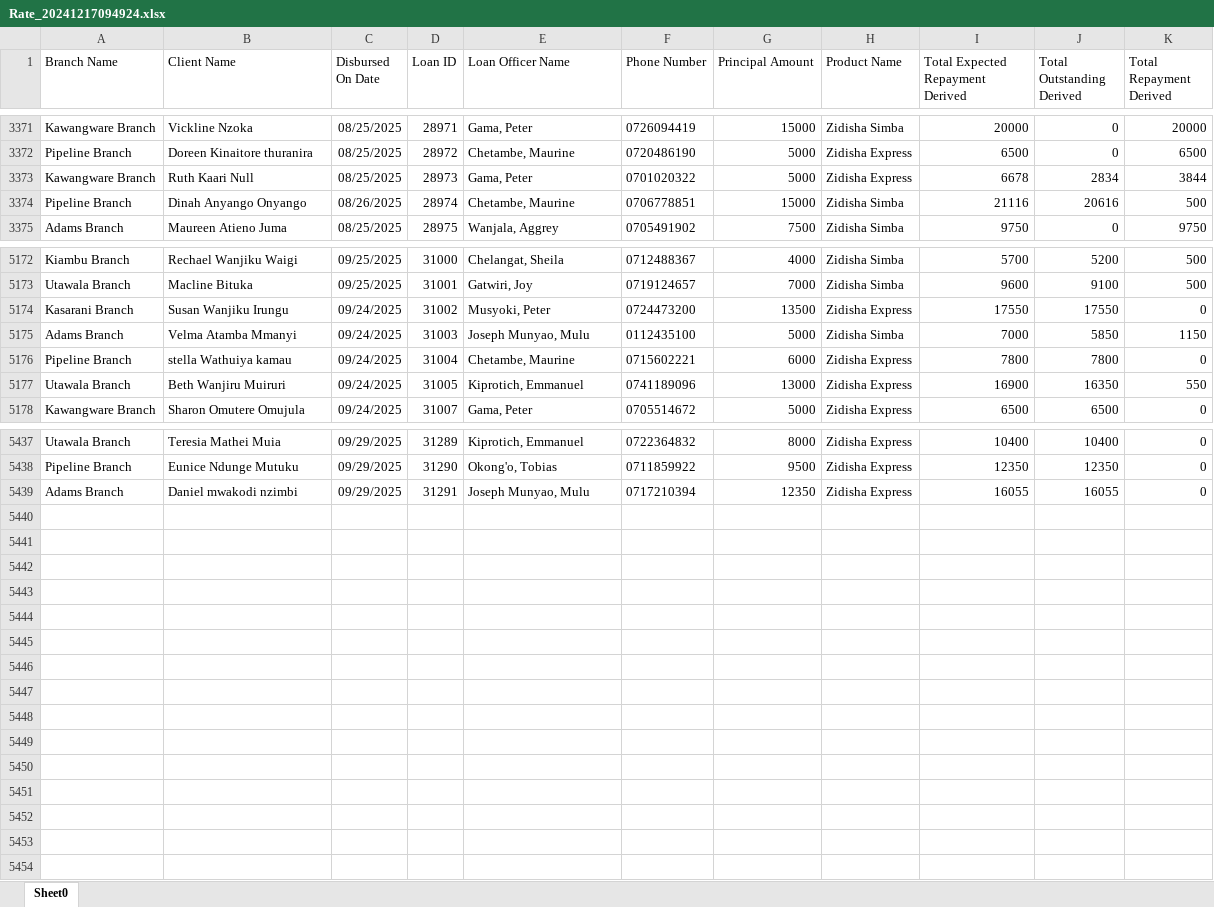
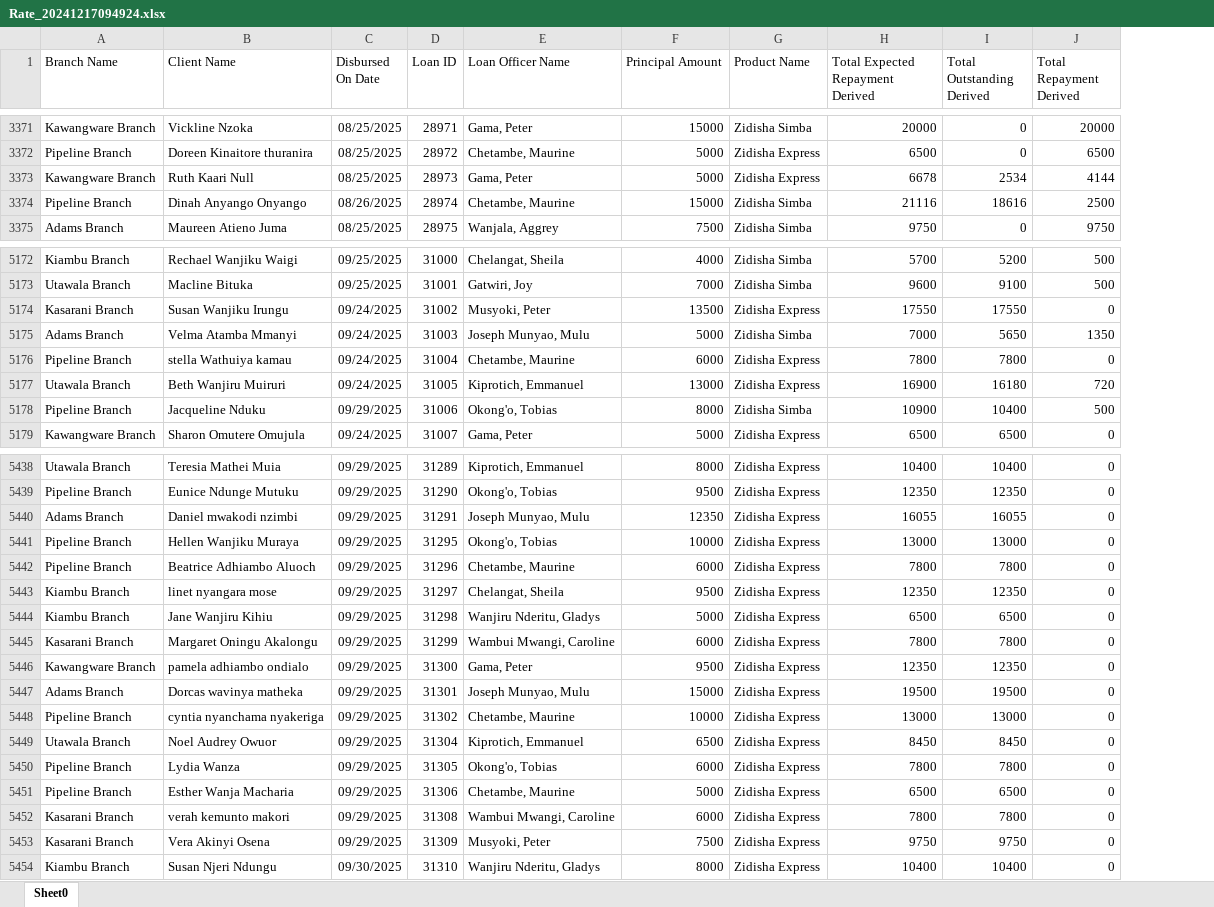
Before and after one commit to Phoenix-Capital/zidisha-monitor, an Excel workbook: Rate_20241217094924.xlsx, sheet Sheet0, drawn as a sheet; only a part is shown, gaps mark what is left out; values as stored, in another font and other column widths than the file's, no borders; removed rows and columns are numbered as before the commit, all else as after; the diff covers the shown part only; the diff names each change by its address in the sheet, - before the commit and + after, or states it on an @@ line.

Commit message:
Tuesday Morning

```diff
--- a/Rate_20241217094924.xlsx (sheet Sheet0)
+++ b/Rate_20241217094924.xlsx (sheet Sheet0)
-column F (Phone Number), rows 3371-3375: 0726094419 | 0720486190 | 0701020322 | 0706778851 | 0705491902; rows 5172-5178: 0712488367 | 0719124657 | 0724473200 | 0112435100 | 0715602221 | 0741189096 | 0705514672; rows 5437-5439: 0722364832 | 0711859922 | 0717210394
-I3373 (Total Outstanding Derived): 2834
+I3373 (Total Outstanding Derived): 2534
-J3373 (Total Repayment Derived): 3844
+J3373 (Total Repayment Derived): 4144
-I3374 (Total Outstanding Derived): 20616
+I3374 (Total Outstanding Derived): 18616
-J3374 (Total Repayment Derived): 500
+J3374 (Total Repayment Derived): 2500
-I5175 (Total Outstanding Derived): 5850
+I5175 (Total Outstanding Derived): 5650
-J5175 (Total Repayment Derived): 1150
+J5175 (Total Repayment Derived): 1350
-I5177 (Total Outstanding Derived): 16350
+I5177 (Total Outstanding Derived): 16180
-J5177 (Total Repayment Derived): 550
+J5177 (Total Repayment Derived): 720
+row 5178: Pipeline Branch | Jacqueline Nduku | 09/29/2025 | 31006 | Okong'o, Tobias | 8000 | Zidisha Simba | 10900 | 10400 | 500
+row 5441: Pipeline Branch | Hellen Wanjiku Muraya | 09/29/2025 | 31295 | Okong'o, Tobias | 10000 | Zidisha Express | 13000 | 13000 | 0
+row 5442: Pipeline Branch | Beatrice Adhiambo Aluoch | 09/29/2025 | 31296 | Chetambe, Maurine | 6000 | Zidisha Express | 7800 | 7800 | 0
+row 5443: Kiambu Branch | linet nyangara mose | 09/29/2025 | 31297 | Chelangat, Sheila | 9500 | Zidisha Express | 12350 | 12350 | 0
+row 5444: Kiambu Branch | Jane Wanjiru Kihiu | 09/29/2025 | 31298 | Wanjiru Nderitu, Gladys | 5000 | Zidisha Express | 6500 | 6500 | 0
+row 5445: Kasarani Branch | Margaret Oningu Akalongu | 09/29/2025 | 31299 | Wambui Mwangi, Caroline | 6000 | Zidisha Express | 7800 | 7800 | 0
+row 5446: Kawangware Branch | pamela adhiambo ondialo | 09/29/2025 | 31300 | Gama, Peter | 9500 | Zidisha Express | 12350 | 12350 | 0
+row 5447: Adams Branch | Dorcas wavinya matheka | 09/29/2025 | 31301 | Joseph Munyao, Mulu | 15000 | Zidisha Express | 19500 | 19500 | 0
+row 5448: Pipeline Branch | cyntia nyanchama nyakeriga | 09/29/2025 | 31302 | Chetambe, Maurine | 10000 | Zidisha Express | 13000 | 13000 | 0
+row 5449: Utawala Branch | Noel Audrey Owuor | 09/29/2025 | 31304 | Kiprotich, Emmanuel | 6500 | Zidisha Express | 8450 | 8450 | 0
+row 5450: Pipeline Branch | Lydia Wanza | 09/29/2025 | 31305 | Okong'o, Tobias | 6000 | Zidisha Express | 7800 | 7800 | 0
+row 5451: Pipeline Branch | Esther Wanja Macharia | 09/29/2025 | 31306 | Chetambe, Maurine | 5000 | Zidisha Express | 6500 | 6500 | 0
+row 5452: Kasarani Branch | verah kemunto makori | 09/29/2025 | 31308 | Wambui Mwangi, Caroline | 6000 | Zidisha Express | 7800 | 7800 | 0
+row 5453: Kasarani Branch | Vera Akinyi Osena | 09/29/2025 | 31309 | Musyoki, Peter | 7500 | Zidisha Express | 9750 | 9750 | 0
+row 5454: Kiambu Branch | Susan Njeri Ndungu | 09/30/2025 | 31310 | Wanjiru Nderitu, Gladys | 8000 | Zidisha Express | 10400 | 10400 | 0
```
Also changed, not shown: 405 edited cells elsewhere in this sheet.
